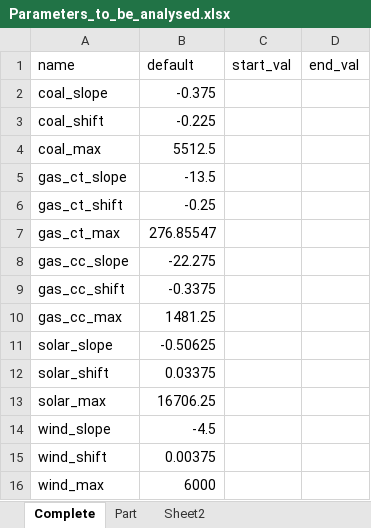
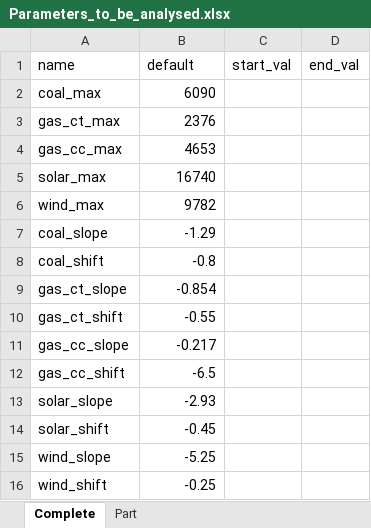
Before and after one commit to TimSchell98/ABM_electricity_sector_Germany, an Excel workbook: Parameters_to_be_analysed.xlsx, sheet Complete, drawn as a sheet; values as stored, in another font and other column widths than the file's, no borders; removed rows and columns are numbered as before the commit, all else as after; the diff names each change by its address in the sheet, - before the commit and + after, or states it on an @@ line.

```diff
--- a/Parameters_to_be_analysed.xlsx (sheet Complete)
+++ b/Parameters_to_be_analysed.xlsx (sheet Complete)
-sheet tab: Sheet2
+row 2: coal_max | 6090
+row 3: gas_ct_max | 2376
+row 4: gas_cc_max | 4653
+row 5: solar_max | 16740
+row 6: wind_max | 9782
-B7 (default): -0.375
+B7 (default): -1.29
-B8 (default): -0.225
+B8 (default): -0.8
-row 4: coal_max | 5512.5
-B9 (default): -13.5
+B9 (default): -0.854
-B10 (default): -0.25
+B10 (default): -0.55
-row 7: gas_ct_max | 276.85547
-B11 (default): -22.275
+B11 (default): -0.217
-B12 (default): -0.3375
+B12 (default): -6.5
-row 10: gas_cc_max | 1481.25
-B13 (default): -0.50625
+B13 (default): -2.93
-B14 (default): 0.03375
+B14 (default): -0.45
-row 13: solar_max | 16706.25
-B15 (default): -4.5
+B15 (default): -5.25
-B16 (default): 0.00375
+B16 (default): -0.25
-row 16: wind_max | 6000
```
Also changed, not shown: sheet Part, Capex_nrel.xlsx, Installed_power.xlsx, 8 other files.
